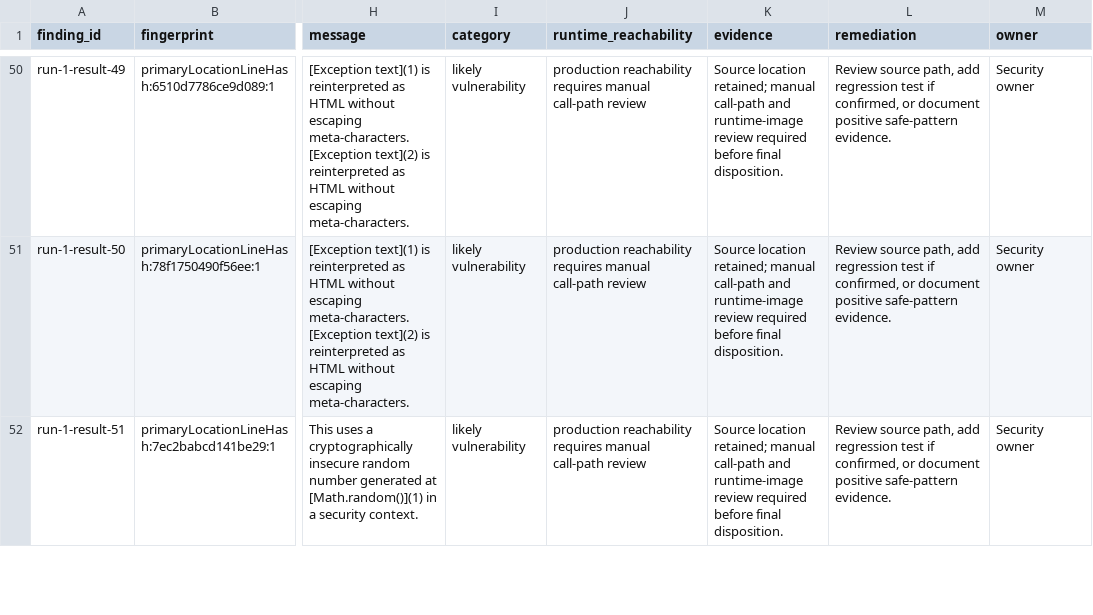
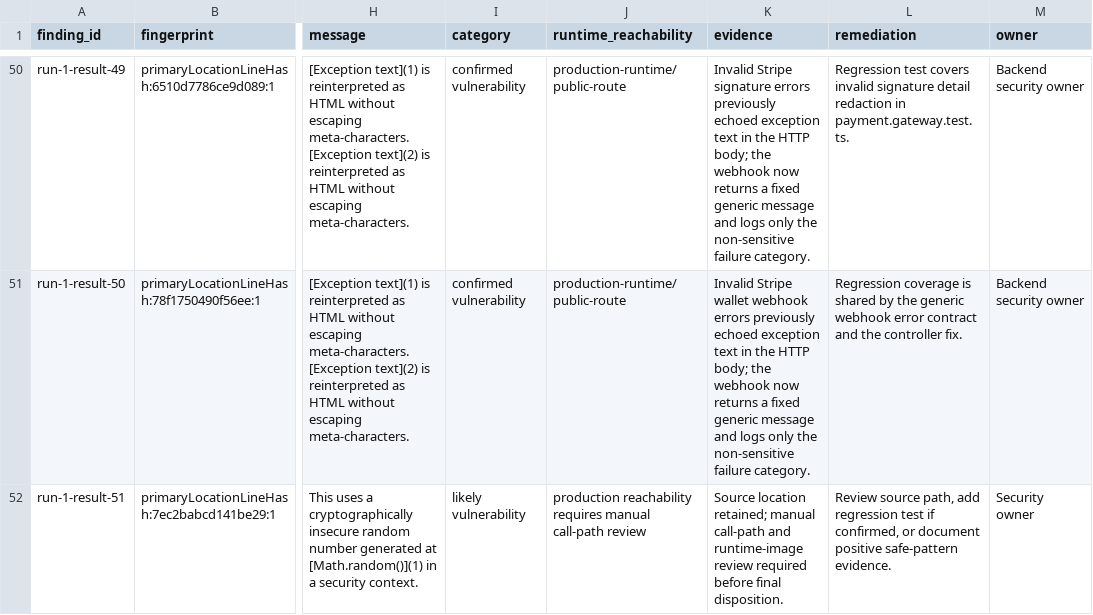
Before and after one commit to geezlesocial/scrolith, a CSV file: geezle-backend/docs/security/g2.6-sarif-disposition.csv, drawn as a sheet; only a part is shown, gaps mark what is left out; the diff covers the shown part only; the diff names each change by its address in the sheet, - before the commit and + after, or states it on an @@ line.

Commit message:
security: redact webhook errors and harden text boundaries

```diff
--- a/geezle-backend/docs/security/g2.6-sarif-disposition.csv
+++ b/geezle-backend/docs/security/g2.6-sarif-disposition.csv
-I50:I51 (category): likely vulnerability
+I50:I51 (category): confirmed vulnerability
-J50:J51 (runtime_reachability): production reachability requires manual call-path review
+J50:J51 (runtime_reachability): production-runtime/public-route
-K50 (evidence): Source location retained; manual call-path and runtime-image review required before final disposition.
+K50 (evidence): Invalid Stripe signature errors previously echoed exception text in the HTTP body; the webhook now returns a fixed generic message and logs only the non-sensitive failure category.
-L50 (remediation): Review source path, add regression test if confirmed, or document positive safe-pattern evidence.
+L50 (remediation): Regression test covers invalid signature detail redaction in payment.gateway.test.ts.
-M50:M51 (owner): Security owner
+M50:M51 (owner): Backend security owner
-K51 (evidence): Source location retained; manual call-path and runtime-image review required before final disposition.
+K51 (evidence): Invalid Stripe wallet webhook errors previously echoed exception text in the HTTP body; the webhook now returns a fixed generic message and logs only the non-sensitive failure category.
-L51 (remediation): Review source path, add regression test if confirmed, or document positive safe-pattern evidence.
+L51 (remediation): Regression coverage is shared by the generic webhook error contract and the controller fix.
```
Also changed, not shown: 43 edited cells elsewhere in this file, 8 other files.
